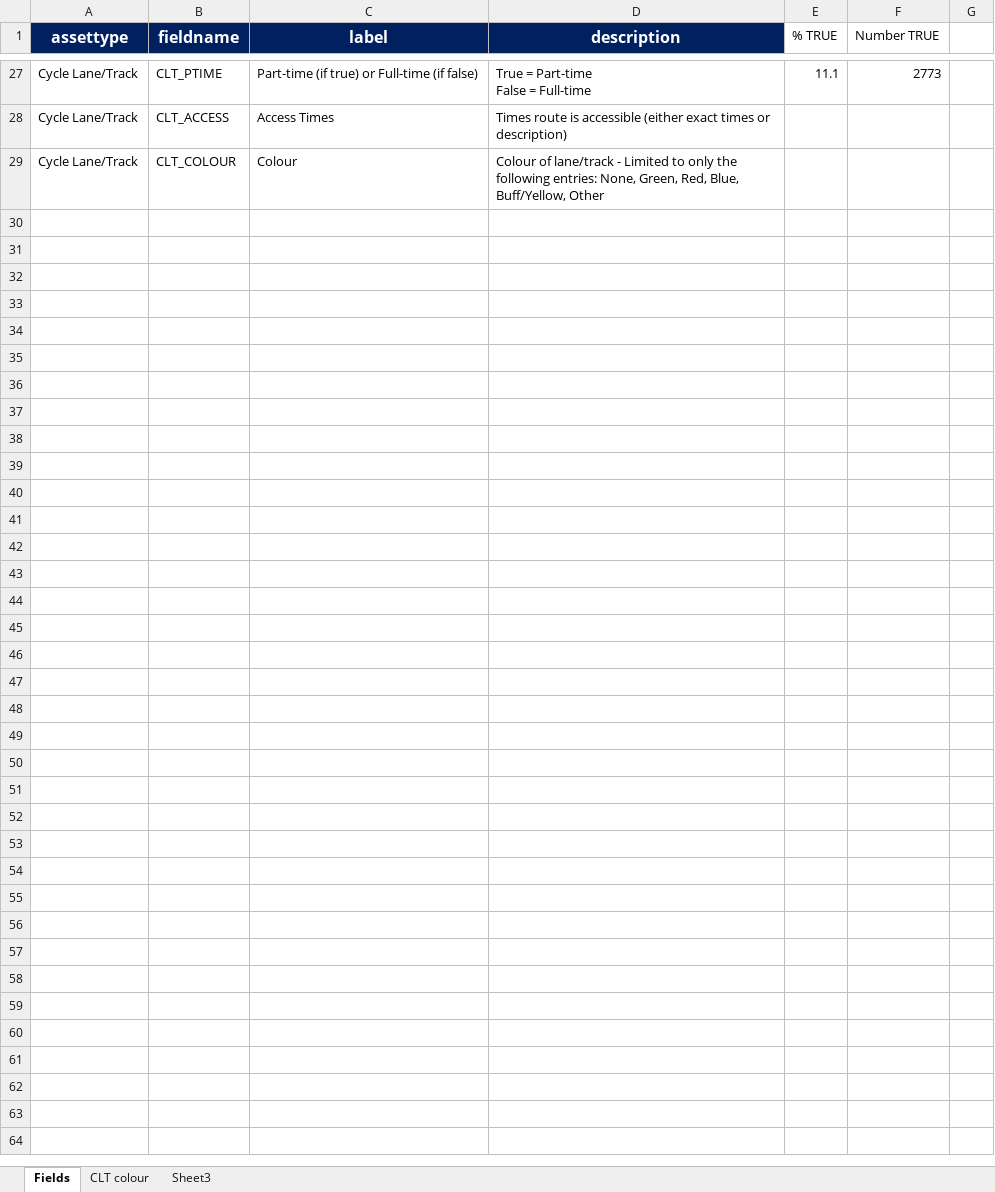
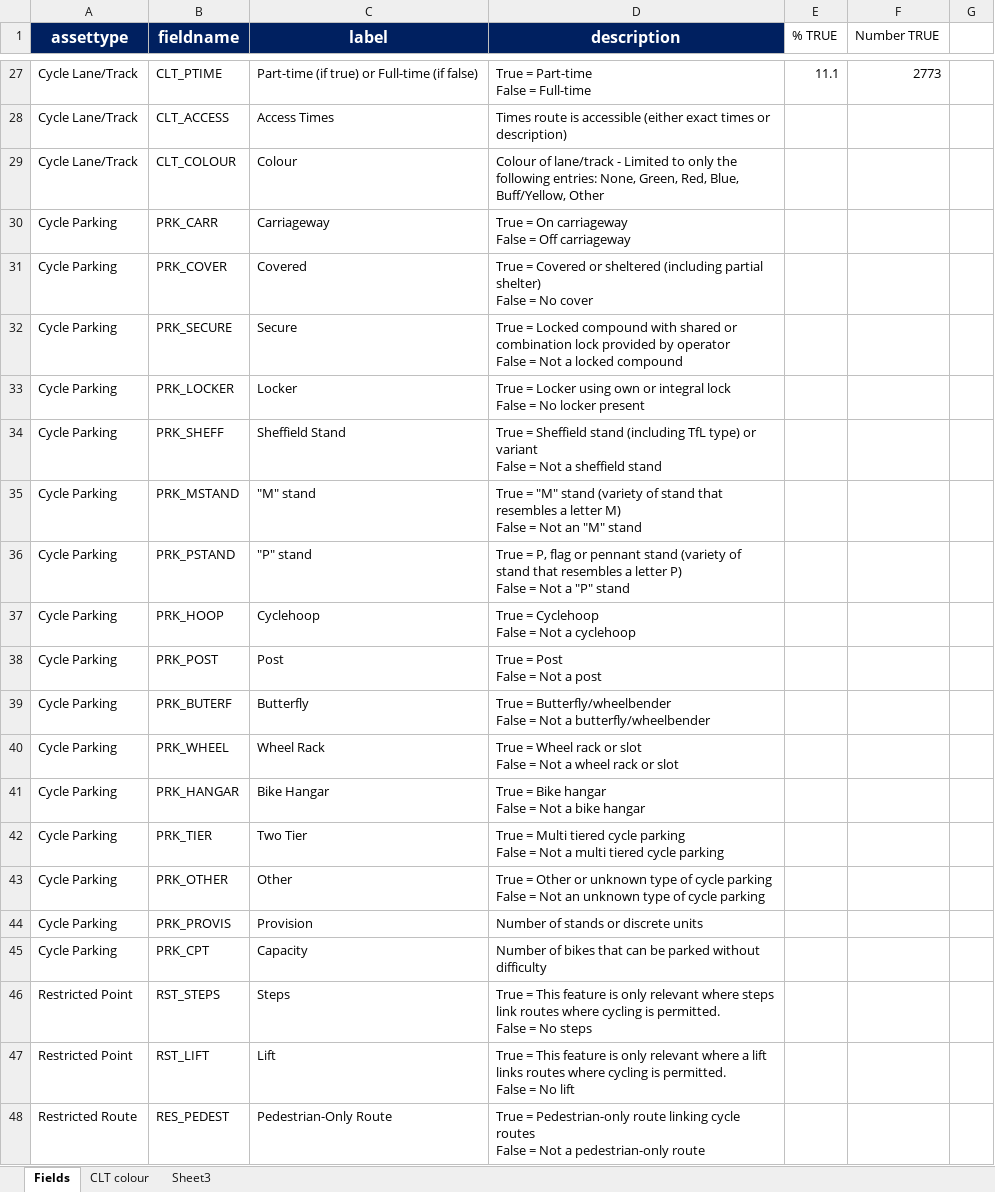
Before and after one commit to PublicHealthDataGeek/Diss, an Excel workbook: Results table.xlsx, sheet Fields, drawn as a sheet; only a part is shown, gaps mark what is left out; values as stored, in another font and other column widths than the file's, no borders; ↵ is a line break in a cell; the diff covers the shown part only; the diff names each change by its address in the sheet, - before the commit and + after, or states it on an @@ line.

```diff
--- a/Results table.xlsx (sheet Fields)
+++ b/Results table.xlsx (sheet Fields)
@@ row 30 unhidden: Cycle Parking | PRK_CARR | Carriageway | True = On carriageway ↵ False = Off carriageway @@
@@ row 31 unhidden: Cycle Parking | PRK_COVER | Covered | True = Covered or sheltered (including partial shelter) ↵ False = No cover @@
@@ row 32 unhidden: Cycle Parking | PRK_SECURE | Secure | True = Locked compound with shared or combination lock provided by operator ↵ False = Not a locked compound @@
@@ row 33 unhidden: Cycle Parking | PRK_LOCKER | Locker | True = Locker using own or integral lock ↵ False = No locker present @@
@@ row 34 unhidden: Cycle Parking | PRK_SHEFF | Sheffield Stand | True = Sheffield stand (including TfL type) or variant ↵ False = Not a sheffield stand @@
@@ row 35 unhidden: Cycle Parking | PRK_MSTAND | "M" stand | True = "M" stand (variety of stand that resembles a letter M) ↵ False = Not an "M" stand @@
@@ row 36 unhidden: Cycle Parking | PRK_PSTAND | "P" stand | True = P, flag or pennant stand (variety of stand that resembles a letter P) ↵ False = Not a "P" stand @@
@@ row 37 unhidden: Cycle Parking | PRK_HOOP | Cyclehoop | True = Cyclehoop ↵ False = Not a cyclehoop @@
@@ row 38 unhidden: Cycle Parking | PRK_POST | Post | True = Post ↵ False = Not a post @@
@@ row 39 unhidden: Cycle Parking | PRK_BUTERF | Butterfly | True = Butterfly/wheelbender ↵ False = Not a butterfly/wheelbender @@
@@ row 40 unhidden: Cycle Parking | PRK_WHEEL | Wheel Rack | True = Wheel rack or slot ↵ False = Not a wheel rack or slot @@
@@ row 41 unhidden: Cycle Parking | PRK_HANGAR | Bike Hangar | True = Bike hangar ↵ False = Not a bike hangar @@
@@ row 42 unhidden: Cycle Parking | PRK_TIER | Two Tier | True = Multi tiered cycle parking ↵ False = Not a multi tiered cycle parking @@
@@ row 43 unhidden: Cycle Parking | PRK_OTHER | Other | True = Other or unknown type of cycle parking ↵ False = Not an unknown type of cycle parking @@
@@ row 44 unhidden: Cycle Parking | PRK_PROVIS | Provision | Number of stands or discrete units @@
@@ row 45 unhidden: Cycle Parking | PRK_CPT | Capacity | Number of bikes that can be parked without difficulty @@
@@ row 46 unhidden: Restricted Point | RST_STEPS | Steps | True = This feature is only relevant where steps link routes where cycling is permitted. ↵ False = No steps @@
@@ row 47 unhidden: Restricted Point | RST_LIFT | Lift | True = This feature is only relevant where a lift links routes where cycling is permitted. ↵ False = No lift @@
@@ row 48 unhidden: Restricted Route | RES_PEDEST | Pedestrian-Only Route | True = Pedestrian-only route linking cycle routes ↵ False = Not a pedestrian-only route @@
```
Also changed, not shown: 10 added rows and 56 hidden or unhidden rows elsewhere in this sheet, sheet CLT colour, 18 other files.
